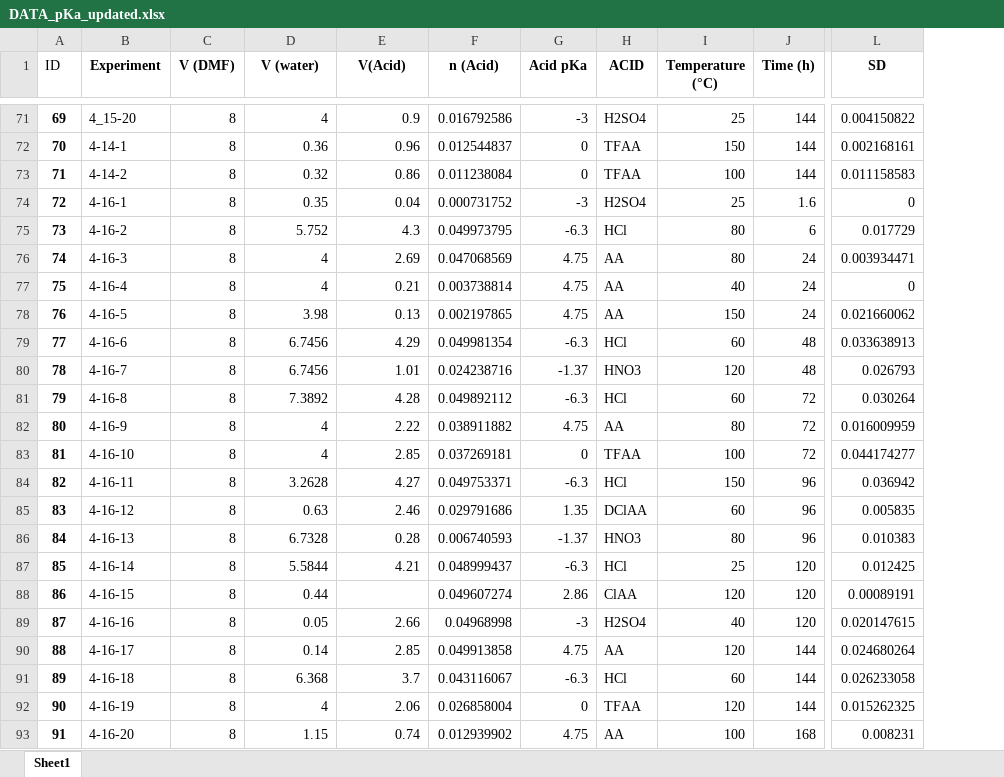
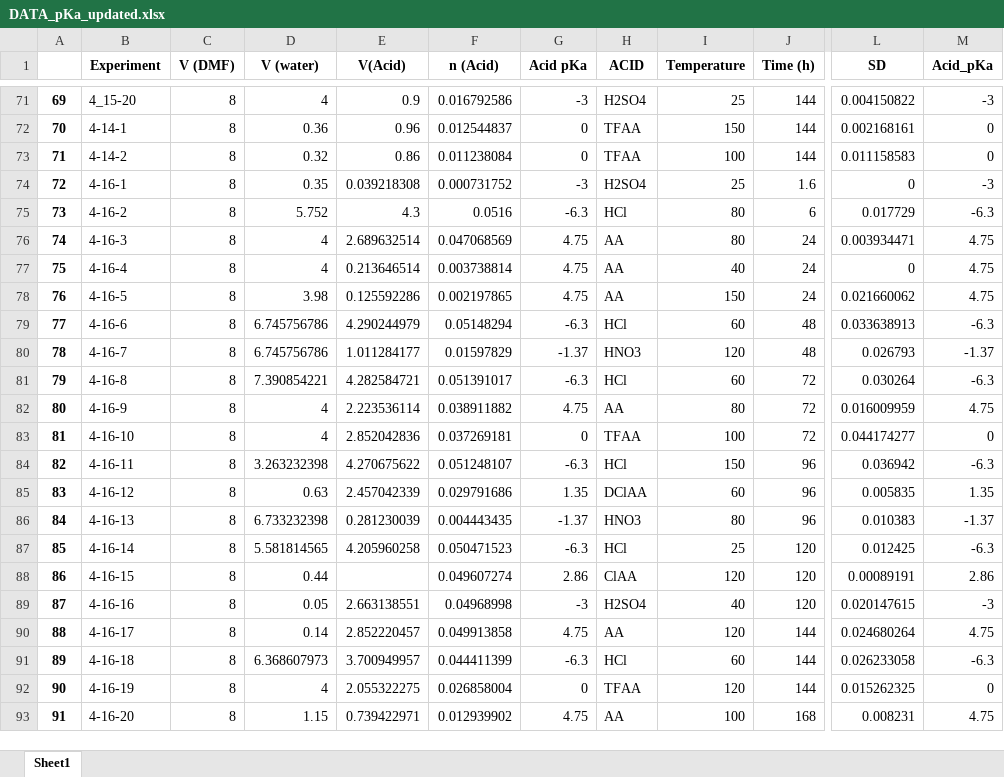
Before and after one commit to ignaspakamore/dmf_hydrolysis, an Excel workbook: Converter/DATA_pKa_updated.xlsx, sheet Sheet1, drawn as a sheet; only a part is shown, gaps mark what is left out; values as stored, in another font and other column widths than the file's, no borders; the diff covers the shown part only; the diff names each change by its address in the sheet, - before the commit and + after, or states it on an @@ line.

```diff
--- a/Converter/DATA_pKa_updated.xlsx (sheet Sheet1)
+++ b/Converter/DATA_pKa_updated.xlsx (sheet Sheet1)
+column M (Acid_pKa), rows 71-93: -3 | 0 | 0 | -3 | -6.3 | 4.75 | 4.75 | 4.75 | -6.3 | -1.37 | -6.3 | 4.75 | 0 | -6.3 | 1.35 | -1.37 | -6.3 | 2.86 | -3 | 4.75 | -6.3 | 0 | 4.75
-A1: ID
+A1: (empty)
-I1: Temperature (°C)
+I1: Temperature
-E74 (V(Acid)): 0.04
+E74 (V(Acid)): 0.039218308
-F75 (n (Acid)): 0.049973795
+F75 (n (Acid)): 0.0516
-E76 (V(Acid)): 2.69
+E76 (V(Acid)): 2.689632514
-E77 (V(Acid)): 0.21
+E77 (V(Acid)): 0.213646514
-E78 (V(Acid)): 0.13
+E78 (V(Acid)): 0.125592286
-D79:D80 (V (water)): 6.7456
+D79:D80 (V (water)): 6.745756786
-E79 (V(Acid)): 4.29
+E79 (V(Acid)): 4.290244979
-F79 (n (Acid)): 0.049981354
+F79 (n (Acid)): 0.05148294
-E80 (V(Acid)): 1.01
+E80 (V(Acid)): 1.011284177
-F80 (n (Acid)): 0.024238716
+F80 (n (Acid)): 0.01597829
-D81 (V (water)): 7.3892
+D81 (V (water)): 7.390854221
-E81 (V(Acid)): 4.28
+E81 (V(Acid)): 4.282584721
-F81 (n (Acid)): 0.049892112
+F81 (n (Acid)): 0.051391017
-E82 (V(Acid)): 2.22
+E82 (V(Acid)): 2.223536114
-E83 (V(Acid)): 2.85
+E83 (V(Acid)): 2.852042836
-D84 (V (water)): 3.2628
+D84 (V (water)): 3.263232398
-E84 (V(Acid)): 4.27
+E84 (V(Acid)): 4.270675622
-F84 (n (Acid)): 0.049753371
+F84 (n (Acid)): 0.051248107
-E85 (V(Acid)): 2.46
+E85 (V(Acid)): 2.457042339
-D86 (V (water)): 6.7328
+D86 (V (water)): 6.733232398
-E86 (V(Acid)): 0.28
+E86 (V(Acid)): 0.281230039
-F86 (n (Acid)): 0.006740593
+F86 (n (Acid)): 0.004443435
-D87 (V (water)): 5.5844
+D87 (V (water)): 5.581814565
-E87 (V(Acid)): 4.21
+E87 (V(Acid)): 4.205960258
-F87 (n (Acid)): 0.048999437
+F87 (n (Acid)): 0.050471523
-E89 (V(Acid)): 2.66
+E89 (V(Acid)): 2.663138551
-E90 (V(Acid)): 2.85
+E90 (V(Acid)): 2.852220457
-D91 (V (water)): 6.368
+D91 (V (water)): 6.368607973
-E91 (V(Acid)): 3.7
+E91 (V(Acid)): 3.700949957
-F91 (n (Acid)): 0.043116067
+F91 (n (Acid)): 0.044411399
-E92 (V(Acid)): 2.06
+E92 (V(Acid)): 2.055322275
-E93 (V(Acid)): 0.74
+E93 (V(Acid)): 0.739422971
```
Also changed, not shown: 87 edited cells elsewhere in this sheet, Converter/DATA_moles.xlsx, Converter/DATA_water_updated.xlsx.
